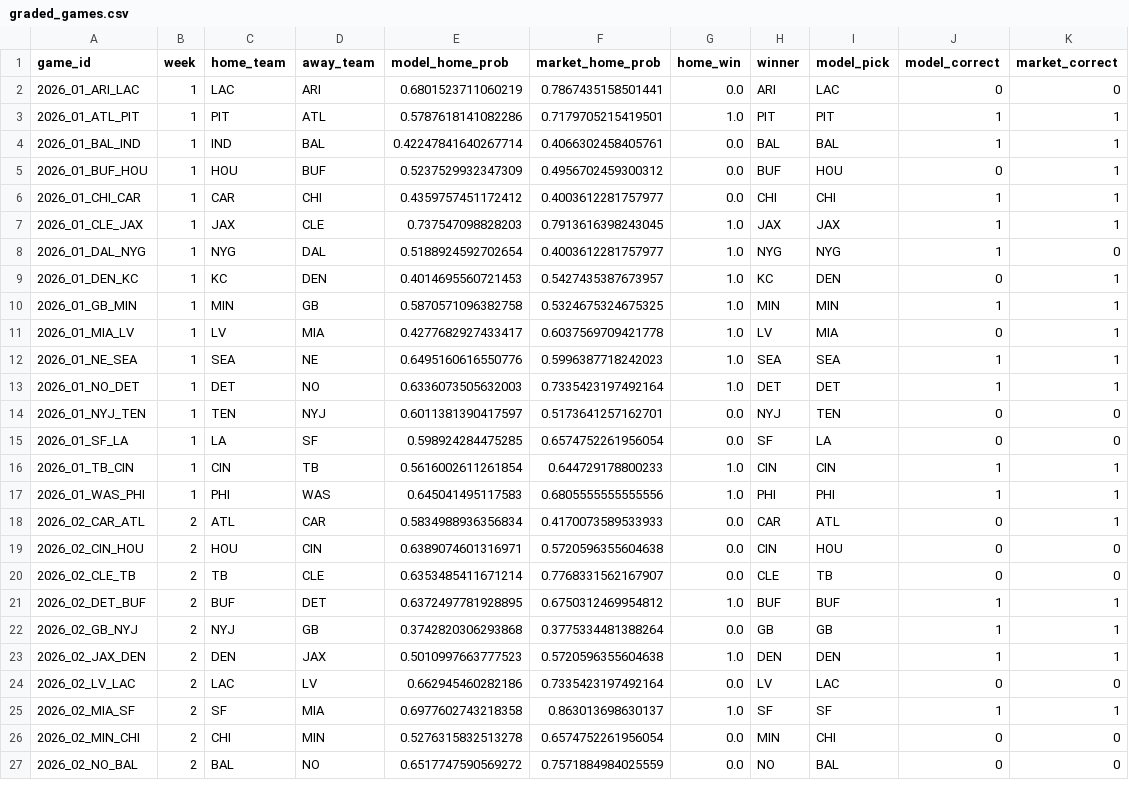
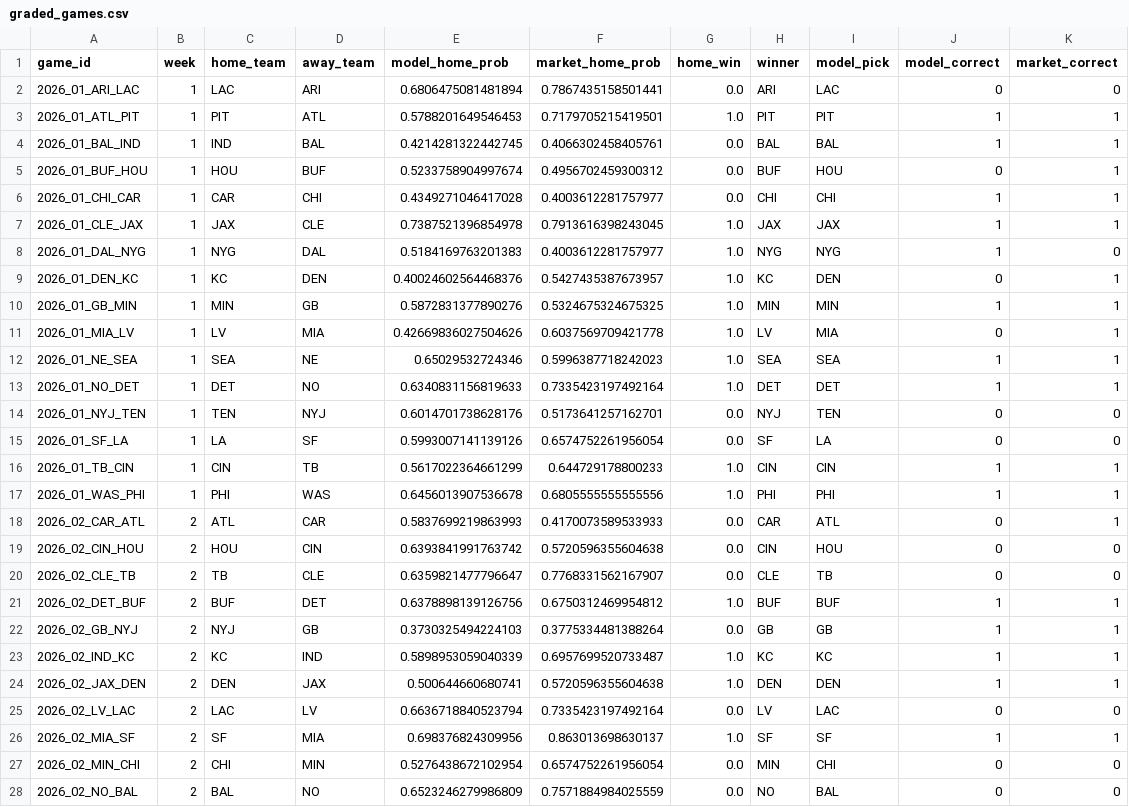
Before and after one commit to JimmyMick/nfl-pickem, a CSV file: predictions/cloud/graded_games.csv, drawn as a sheet; only a part is shown; the diff covers the shown part only.

```diff
--- a/predictions/cloud/graded_games.csv
+++ b/predictions/cloud/graded_games.csv
@@ -1,27 +1,28 @@
 game_id,week,home_team,away_team,model_home_prob,market_home_prob,home_win,winner,model_pick,model_correct,market_correct
-2026_01_ARI_LAC,1,LAC,ARI,0.6801523711060219,0.7867435158501441,0.0,ARI,LAC,0,0
-2026_01_ATL_PIT,1,PIT,ATL,0.5787618141082286,0.7179705215419501,1.0,PIT,PIT,1,1
-2026_01_BAL_IND,1,IND,BAL,0.42247841640267714,0.4066302458405761,0.0,BAL,BAL,1,1
-2026_01_BUF_HOU,1,HOU,BUF,0.5237529932347309,0.4956702459300312,0.0,BUF,HOU,0,1
-2026_01_CHI_CAR,1,CAR,CHI,0.4359757451172412,0.4003612281757977,0.0,CHI,CHI,1,1
-2026_01_CLE_JAX,1,JAX,CLE,0.737547098828203,0.7913616398243045,1.0,JAX,JAX,1,1
-2026_01_DAL_NYG,1,NYG,DAL,0.5188924592702654,0.4003612281757977,1.0,NYG,NYG,1,0
-2026_01_DEN_KC,1,KC,DEN,0.4014695560721453,0.5427435387673957,1.0,KC,DEN,0,1
-2026_01_GB_MIN,1,MIN,GB,0.5870571096382758,0.5324675324675325,1.0,MIN,MIN,1,1
-2026_01_MIA_LV,1,LV,MIA,0.4277682927433417,0.6037569709421778,1.0,LV,MIA,0,1
-2026_01_NE_SEA,1,SEA,NE,0.6495160616550776,0.5996387718242023,1.0,SEA,SEA,1,1
-2026_01_NO_DET,1,DET,NO,0.6336073505632003,0.7335423197492164,1.0,DET,DET,1,1
-2026_01_NYJ_TEN,1,TEN,NYJ,0.6011381390417597,0.5173641257162701,0.0,NYJ,TEN,0,0
-2026_01_SF_LA,1,LA,SF,0.598924284475285,0.6574752261956054,0.0,SF,LA,0,0
-2026_01_TB_CIN,1,CIN,TB,0.5616002611261854,0.644729178800233,1.0,CIN,CIN,1,1
-2026_01_WAS_PHI,1,PHI,WAS,0.645041495117583,0.6805555555555556,1.0,PHI,PHI,1,1
-2026_02_CAR_ATL,2,ATL,CAR,0.5834988936356834,0.4170073589533933,0.0,CAR,ATL,0,1
-2026_02_CIN_HOU,2,HOU,CIN,0.6389074601316971,0.5720596355604638,0.0,CIN,HOU,0,0
-2026_02_CLE_TB,2,TB,CLE,0.6353485411671214,0.7768331562167907,0.0,CLE,TB,0,0
-2026_02_DET_BUF,2,BUF,DET,0.6372497781928895,0.6750312469954812,1.0,BUF,BUF,1,1
-2026_02_GB_NYJ,2,NYJ,GB,0.3742820306293868,0.3775334481388264,0.0,GB,GB,1,1
-2026_02_JAX_DEN,2,DEN,JAX,0.5010997663777523,0.5720596355604638,1.0,DEN,DEN,1,1
-2026_02_LV_LAC,2,LAC,LV,0.662945460282186,0.7335423197492164,0.0,LV,LAC,0,0
-2026_02_MIA_SF,2,SF,MIA,0.6977602743218358,0.863013698630137,1.0,SF,SF,1,1
-2026_02_MIN_CHI,2,CHI,MIN,0.5276315832513278,0.6574752261956054,0.0,MIN,CHI,0,0
-2026_02_NO_BAL,2,BAL,NO,0.6517747590569272,0.7571884984025559,0.0,NO,BAL,0,0
+2026_01_ARI_LAC,1,LAC,ARI,0.6806475081481894,0.7867435158501441,0.0,ARI,LAC,0,0
+2026_01_ATL_PIT,1,PIT,ATL,0.5788201649546453,0.7179705215419501,1.0,PIT,PIT,1,1
+2026_01_BAL_IND,1,IND,BAL,0.4214281322442745,0.4066302458405761,0.0,BAL,BAL,1,1
+2026_01_BUF_HOU,1,HOU,BUF,0.5233758904997674,0.4956702459300312,0.0,BUF,HOU,0,1
+2026_01_CHI_CAR,1,CAR,CHI,0.4349271046417028,0.4003612281757977,0.0,CHI,CHI,1,1
+2026_01_CLE_JAX,1,JAX,CLE,0.7387521396854978,0.7913616398243045,1.0,JAX,JAX,1,1
+2026_01_DAL_NYG,1,NYG,DAL,0.5184169763201383,0.4003612281757977,1.0,NYG,NYG,1,0
+2026_01_DEN_KC,1,KC,DEN,0.40024602564468376,0.5427435387673957,1.0,KC,DEN,0,1
+2026_01_GB_MIN,1,MIN,GB,0.5872831377890276,0.5324675324675325,1.0,MIN,MIN,1,1
+2026_01_MIA_LV,1,LV,MIA,0.42669836027504626,0.6037569709421778,1.0,LV,MIA,0,1
+2026_01_NE_SEA,1,SEA,NE,0.65029532724346,0.5996387718242023,1.0,SEA,SEA,1,1
+2026_01_NO_DET,1,DET,NO,0.6340831156819633,0.7335423197492164,1.0,DET,DET,1,1
+2026_01_NYJ_TEN,1,TEN,NYJ,0.6014701738628176,0.5173641257162701,0.0,NYJ,TEN,0,0
+2026_01_SF_LA,1,LA,SF,0.5993007141139126,0.6574752261956054,0.0,SF,LA,0,0
+2026_01_TB_CIN,1,CIN,TB,0.5617022364661299,0.644729178800233,1.0,CIN,CIN,1,1
+2026_01_WAS_PHI,1,PHI,WAS,0.6456013907536678,0.6805555555555556,1.0,PHI,PHI,1,1
+2026_02_CAR_ATL,2,ATL,CAR,0.5837699219863993,0.4170073589533933,0.0,CAR,ATL,0,1
+2026_02_CIN_HOU,2,HOU,CIN,0.6393841991763742,0.5720596355604638,0.0,CIN,HOU,0,0
+2026_02_CLE_TB,2,TB,CLE,0.6359821477796647,0.7768331562167907,0.0,CLE,TB,0,0
+2026_02_DET_BUF,2,BUF,DET,0.6378898139126756,0.6750312469954812,1.0,BUF,BUF,1,1
+2026_02_GB_NYJ,2,NYJ,GB,0.3730325494224103,0.3775334481388264,0.0,GB,GB,1,1
+2026_02_IND_KC,2,KC,IND,0.5898953059040339,0.6957699520733487,1.0,KC,KC,1,1
+2026_02_JAX_DEN,2,DEN,JAX,0.500644660680741,0.5720596355604638,1.0,DEN,DEN,1,1
+2026_02_LV_LAC,2,LAC,LV,0.6636718840523794,0.7335423197492164,0.0,LV,LAC,0,0
+2026_02_MIA_SF,2,SF,MIA,0.698376824309956,0.863013698630137,1.0,SF,SF,1,1
+2026_02_MIN_CHI,2,CHI,MIN,0.5276438672102954,0.6574752261956054,0.0,MIN,CHI,0,0
+2026_02_NO_BAL,2,BAL,NO,0.6523246279986809,0.7571884984025559,0.0,NO,BAL,0,0
```
Also changed, not shown: 2 added rows and 2 edited cells elsewhere in this file, predictions/cloud/paper_spread_plays.csv, predictions/cloud/schedule.csv, 2 other files.
